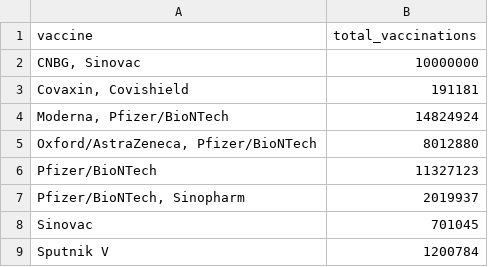
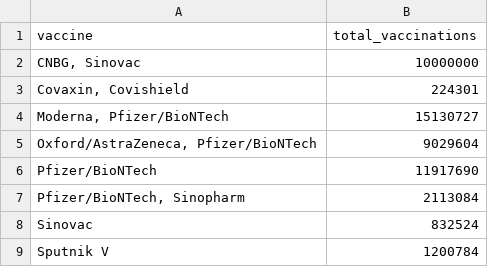
Before and after one commit to Scienzainrete/covid-19, a CSV file: owid_vaccini_tipo.csv, drawn as a sheet.

```diff
--- a/owid_vaccini_tipo.csv
+++ b/owid_vaccini_tipo.csv
@@ -2,8 +2,8 @@
 "CNBG, Sinovac",10000000
-"Covaxin, Covishield",191181
-"Moderna, Pfizer/BioNTech",14824924
-"Oxford/AstraZeneca, Pfizer/BioNTech",8012880
-"Pfizer/BioNTech",11327123
-"Pfizer/BioNTech, Sinopharm",2019937
-"Sinovac",701045
+"Covaxin, Covishield",224301
+"Moderna, Pfizer/BioNTech",15130727
+"Oxford/AstraZeneca, Pfizer/BioNTech",9029604
+"Pfizer/BioNTech",11917690
+"Pfizer/BioNTech, Sinopharm",2113084
+"Sinovac",832524
 "Sputnik V",1200784
```
Also changed, not shown: owid_vaccini_paese.csv.
